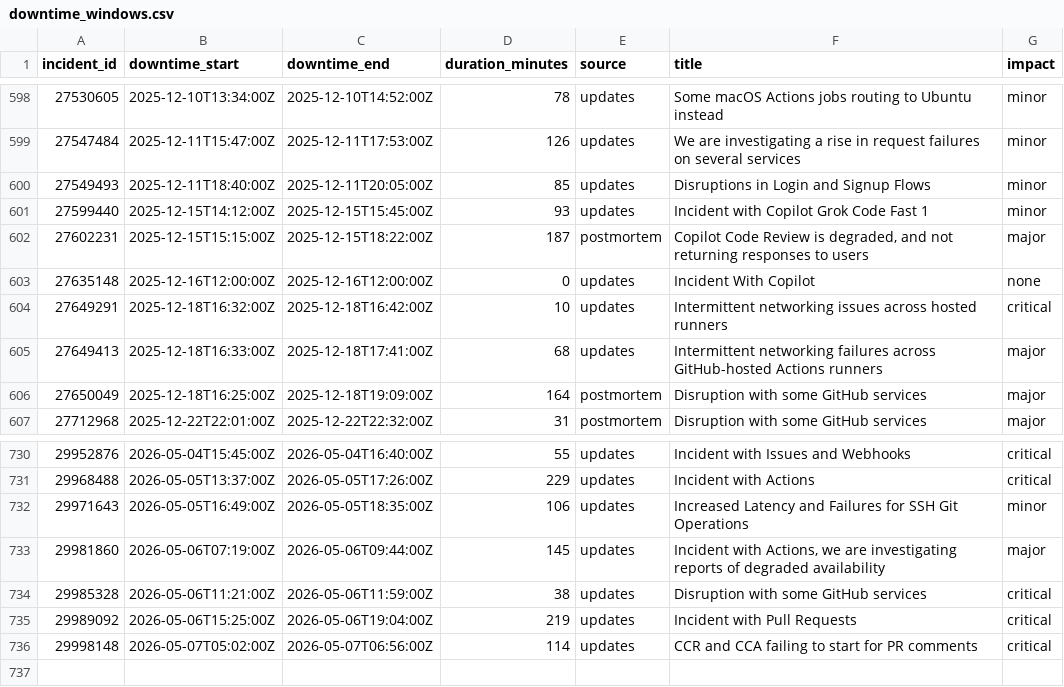
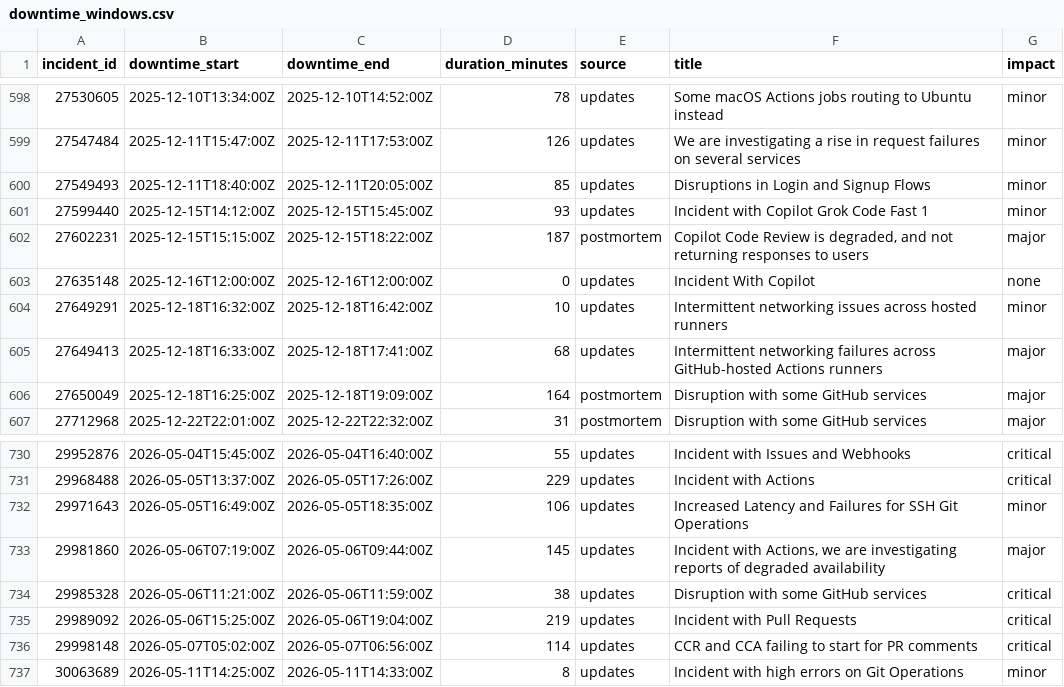
Before and after one commit to mrshu/github-statuses, a CSV file: parsed/downtime_windows.csv, drawn as a sheet; only a part is shown, gaps mark what is left out.

```diff
--- a/parsed/downtime_windows.csv
+++ b/parsed/downtime_windows.csv
@@ -603,3 +603,3 @@ incident_id,downtime_start,downtime_end,duration_minutes,source,title,impact
 27635148,2025-12-16T12:00:00Z,2025-12-16T12:00:00Z,0,updates,Incident With Copilot,none
-27649291,2025-12-18T16:32:00Z,2025-12-18T16:42:00Z,10,updates,Intermittent networking issues across hosted runners,critical
+27649291,2025-12-18T16:32:00Z,2025-12-18T16:42:00Z,10,updates,Intermittent networking issues across hosted runners,minor
 27649413,2025-12-18T16:33:00Z,2025-12-18T17:41:00Z,68,updates,Intermittent networking failures across GitHub-hosted Actions runners,major
@@ -736 +736,2 @@ incident_id,downtime_start,downtime_end,duration_minutes,source,title,impact
 29998148,2026-05-07T05:02:00Z,2026-05-07T06:56:00Z,114,updates,CCR and CCA failing to start for PR comments,critical
+30063689,2026-05-11T14:25:00Z,2026-05-11T14:33:00Z,8,updates,Incident with high errors on Git Operations,minor
```
Also changed, not shown: parsed/segments.csv, 1 other file.
